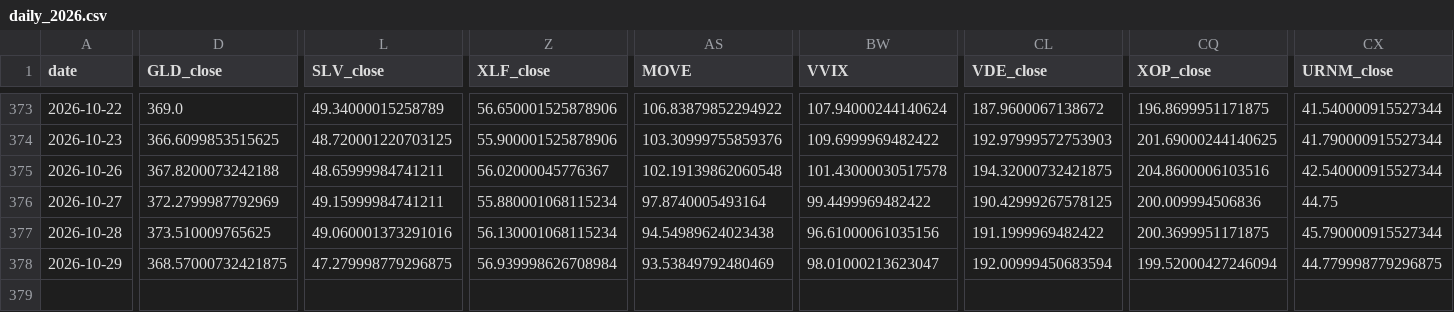
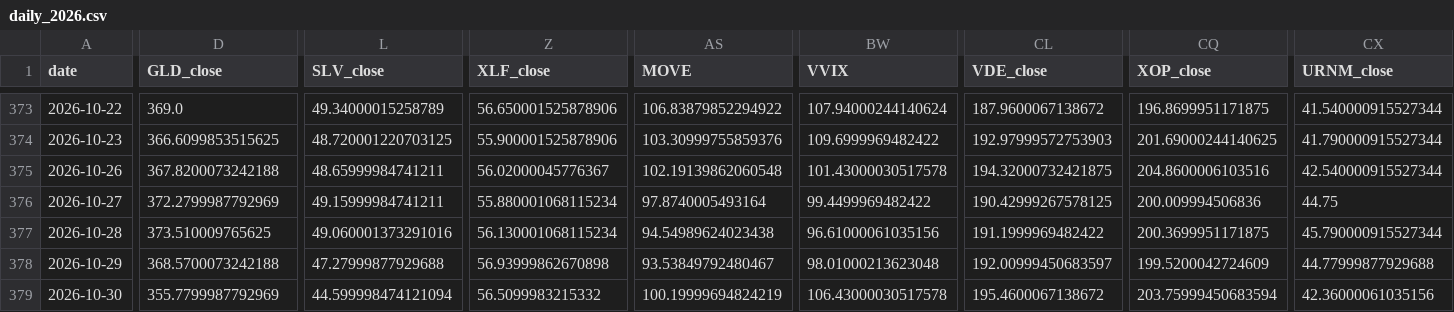
Before and after one commit to daifulee/invictus-data, a CSV file: data/daily_2026.csv, drawn as a sheet; only a part is shown, gaps mark what is left out; rows hold the shown columns only; the diff covers the shown part only; the diff names each change by its address in the sheet, - before the commit and + after, or states it on an @@ line.

Commit message:
daily: 2026-11-02 data update [skip ci]

```diff
--- a/data/daily_2026.csv
+++ b/data/daily_2026.csv
-D378 (GLD_close): 368.57000732421875
+D378 (GLD_close): 368.5700073242188
-L378 (SLV_close): 47.279998779296875
+L378 (SLV_close): 47.27999877929688
-Z378 (XLF_close): 56.939998626708984
+Z378 (XLF_close): 56.93999862670898
-AS378 (MOVE): 93.53849792480469
+AS378 (MOVE): 93.53849792480467
-BW378 (VVIX): 98.01000213623047
+BW378 (VVIX): 98.01000213623048
-CL378 (VDE_close): 192.00999450683594
+CL378 (VDE_close): 192.00999450683597
-CQ378 (XOP_close): 199.52000427246094
+CQ378 (XOP_close): 199.5200042724609
-CX378 (URNM_close): 44.779998779296875
+CX378 (URNM_close): 44.77999877929688
+row 379: 2026-10-30 | 355.7799987792969 | 44.599998474121094 | 56.5099983215332 | 100.19999694824219 | 106.43000030517578 | 195.4600067138672 | 203.75999450683594 | 42.36000061035156
```
Also changed, not shown: 1 edited cell elsewhere in this file, 1 other file.
